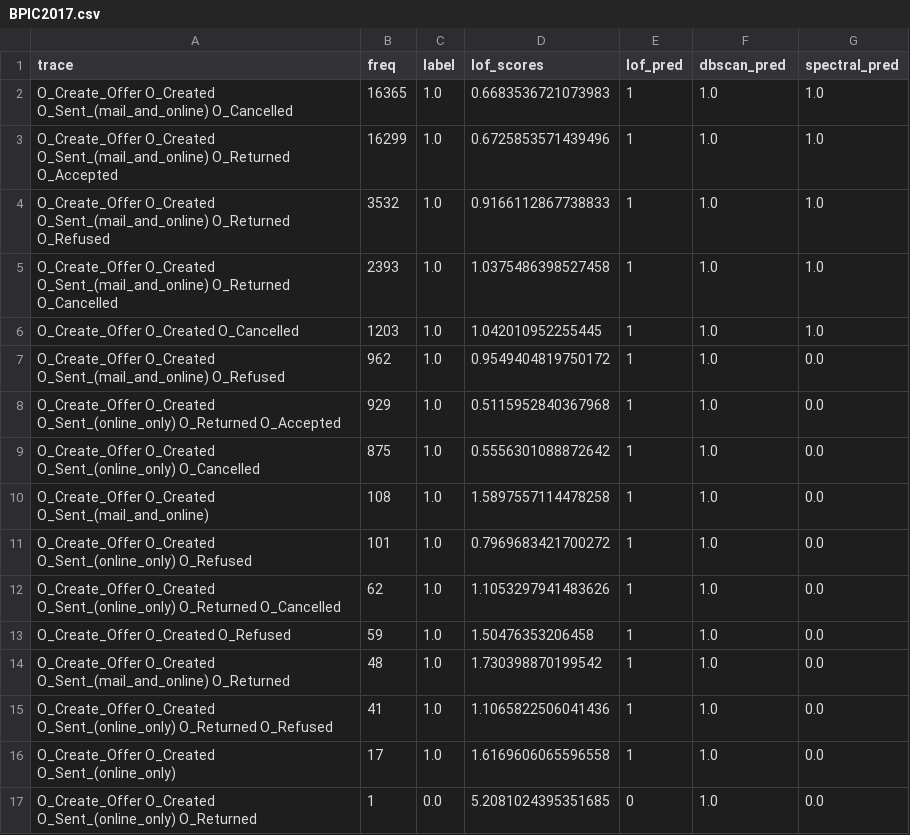
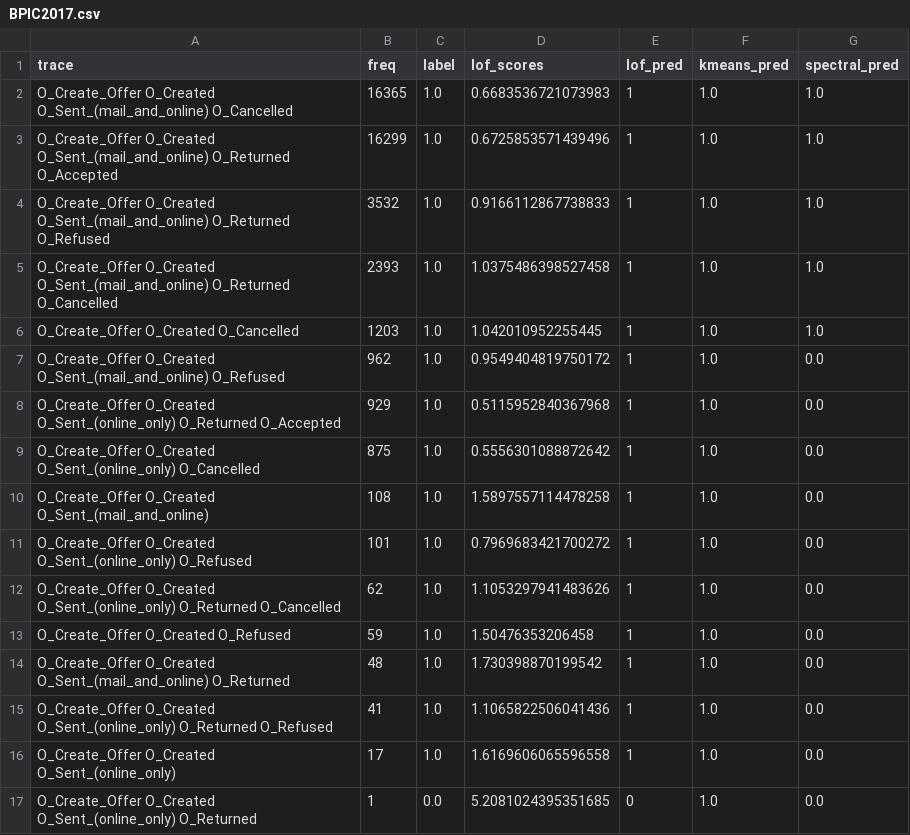
Before and after one commit to nhhc-lxr/outlier-detection, a CSV file: result/BPIC2017.csv, drawn as a sheet.

```diff
--- a/result/BPIC2017.csv
+++ b/result/BPIC2017.csv
@@ -1,2 +1,2 @@
-trace,freq,label,lof_scores,lof_pred,dbscan_pred,spectral_pred
+trace,freq,label,lof_scores,lof_pred,kmeans_pred,spectral_pred
 O_Create_Offer O_Created O_Sent_(mail_and_online) O_Cancelled,16365,1.0,0.6683536721073983,1,1.0,1.0
```
Also changed, not shown: result/BPIC2020.csv, result/Help Desk.csv, 4 other files.
